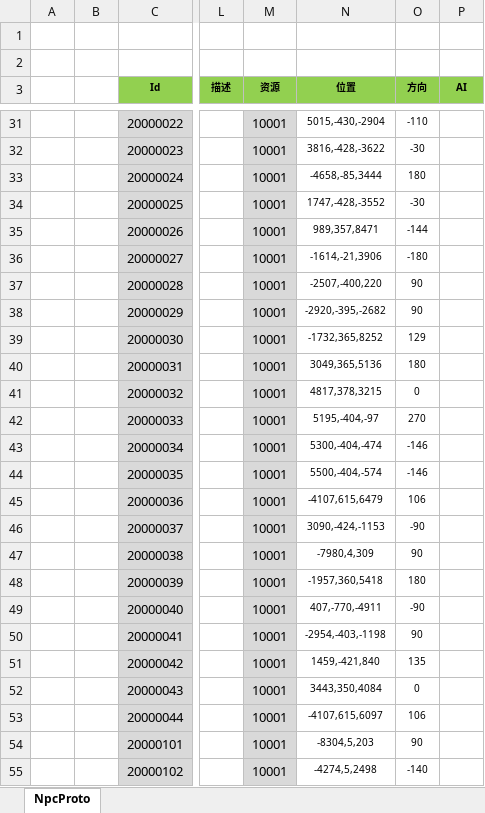
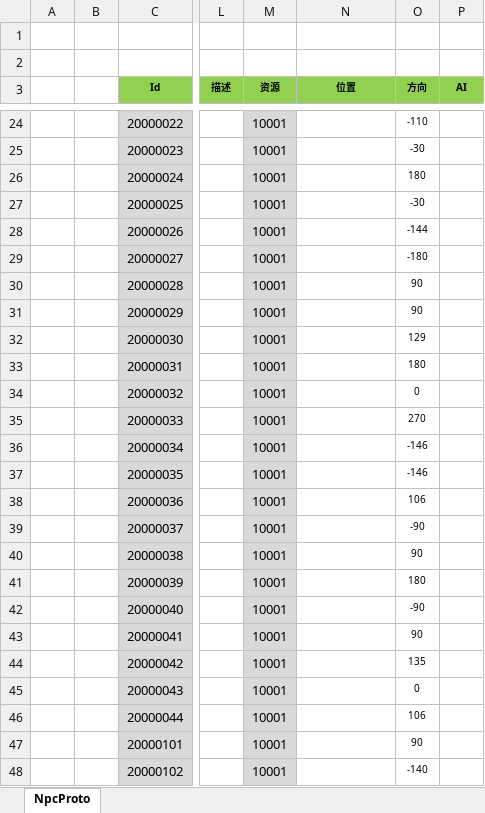
Before and after one commit to csyinghuochong/unity3d_reskin, an Excel workbook: Excel/NpcConfig.xlsx, sheet NpcProto, drawn as a sheet; only a part is shown, gaps mark what is left out; values as stored, in another font and other column widths than the file's, no borders; addresses are those after the commit; the diff covers the shown part only; the diff names each change by its address in the sheet, - before the commit and + after, or states it on an @@ line.

```diff
--- a/Excel/NpcConfig.xlsx (sheet NpcProto)
+++ b/Excel/NpcConfig.xlsx (sheet NpcProto)
-N24 (位置): 5015,-430,-2904
+N24 (位置): (empty)
-N25 (位置): 3816,-428,-3622
+N25 (位置): (empty)
-N26 (位置): -4658,-85,3444
+N26 (位置): (empty)
-N27 (位置): 1747,-428,-3552
+N27 (位置): (empty)
-N28 (位置): 989,357,8471
+N28 (位置): (empty)
-N29 (位置): -1614,-21,3906
+N29 (位置): (empty)
-N30 (位置): -2507,-400,220
+N30 (位置): (empty)
-N31 (位置): -2920,-395,-2682
+N31 (位置): (empty)
-N32 (位置): -1732,365,8252
+N32 (位置): (empty)
-N33 (位置): 3049,365,5136
+N33 (位置): (empty)
-N34 (位置): 4817,378,3215
+N34 (位置): (empty)
-N35 (位置): 5195,-404,-97
+N35 (位置): (empty)
-N36 (位置): 5300,-404,-474
+N36 (位置): (empty)
-N37 (位置): 5500,-404,-574
+N37 (位置): (empty)
-N38 (位置): -4107,615,6479
+N38 (位置): (empty)
-N39 (位置): 3090,-424,-1153
+N39 (位置): (empty)
-N40 (位置): -7980,4,309
+N40 (位置): (empty)
-N41 (位置): -1957,360,5418
+N41 (位置): (empty)
-N42 (位置): 407,-770,-4911
+N42 (位置): (empty)
-N43 (位置): -2954,-403,-1198
+N43 (位置): (empty)
-N44 (位置): 1459,-421,840
+N44 (位置): (empty)
-N45 (位置): 3443,350,4084
+N45 (位置): (empty)
-N46 (位置): -4107,615,6097
+N46 (位置): (empty)
-N47 (位置): -8304,5,203
+N47 (位置): (empty)
-N48 (位置): -4274,5,2498
+N48 (位置): (empty)
```
Also changed, not shown: 7 removed rows and 114 edited cells elsewhere in this sheet, Excel/SceneConfig.xlsx, 7 other files.
